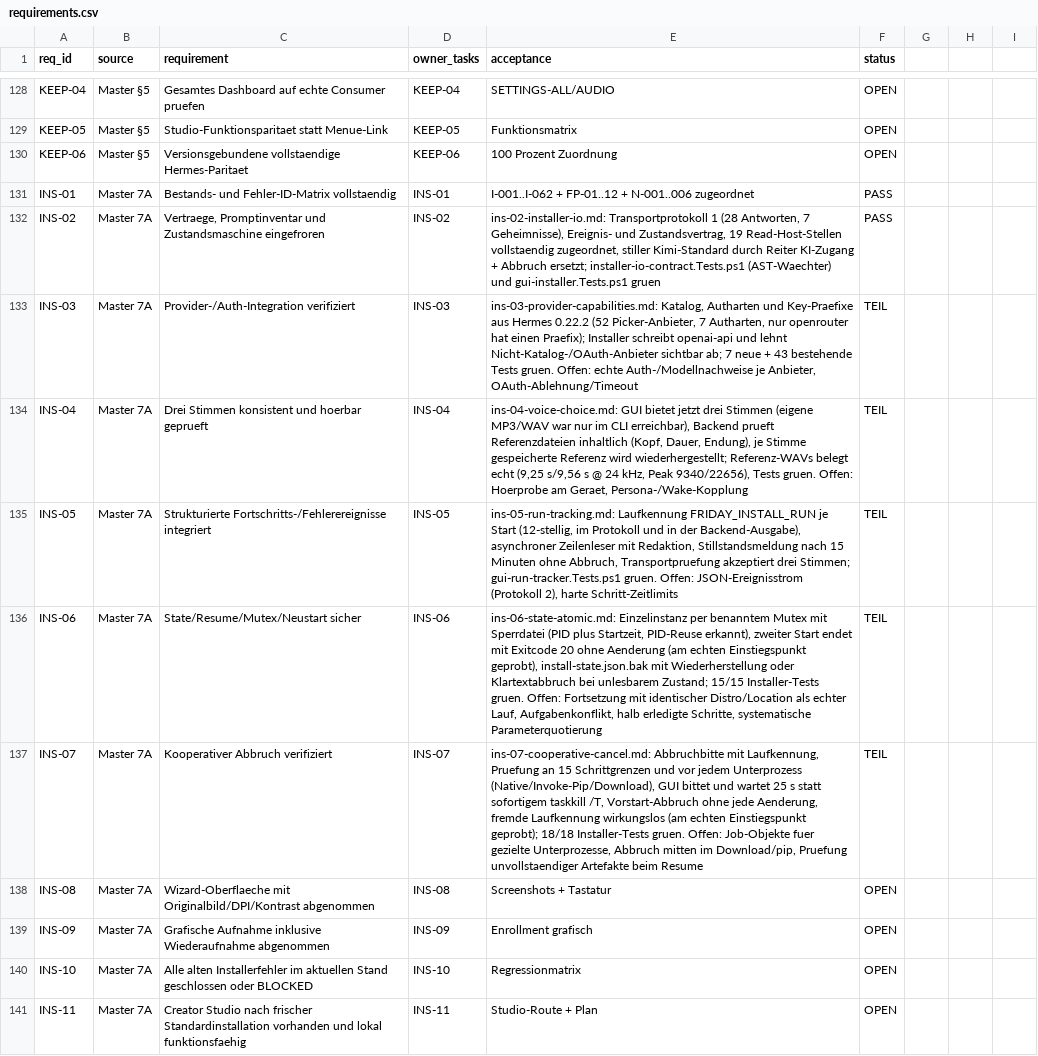
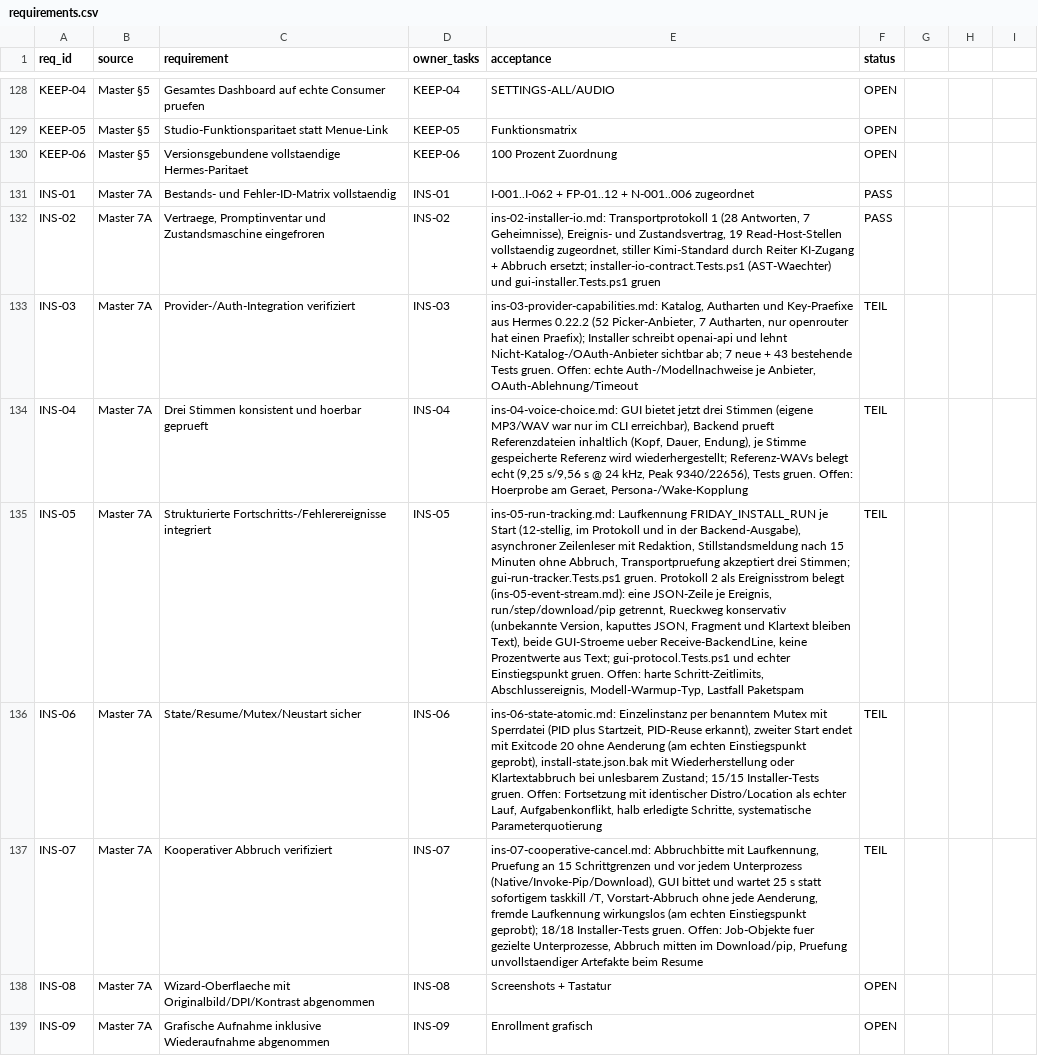
Before and after one commit to rogueki/rogue-friday, a CSV file: docs/agent-work/finalization/requirements.csv, drawn as a sheet; only a part is shown, gaps mark what is left out; the shorter side is filled out with more unchanged rows; the diff names each change by its address in the sheet, - before the commit and + after, or states it on an @@ line.

```diff
--- a/docs/agent-work/finalization/requirements.csv
+++ b/docs/agent-work/finalization/requirements.csv
-E135 (acceptance): …gui-run-tracker.Tests.ps1 gruen. Offen: JSON-Ereignisstrom (Protokoll 2), harte Schritt-Zeitlimits
+E135 (acceptance): …gui-run-tracker.Tests.ps1 gruen. Protokoll 2 als Ereignisstrom belegt (ins-05-event-stream.md): eine JSON-Zeile je Ereignis, run/step/download/pip getrennt, Rueckweg konservativ (unbekannte Version, kaputtes JSON, Fragment und Klartext bleiben Text), beide GUI-Stroeme ueber Receive-BackendLine, keine Prozentwerte aus Text; gui-protocol.Tests.ps1 und echter Einstiegspunkt gruen. Offen: harte Schritt-Zeitlimits, Abschlussereignis, Modell-Warmup-Typ, Lastfall Paketspam
```
Also changed, not shown: docs/agent-work/finalization/issue-ledger.csv, 8 other files.
